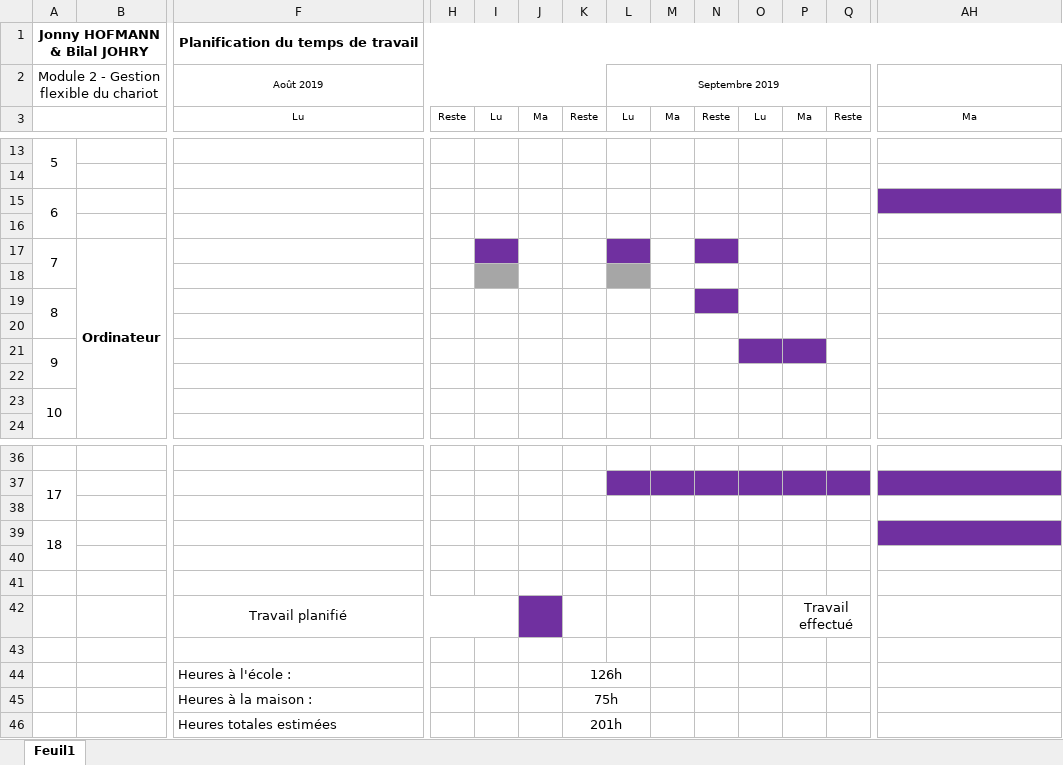
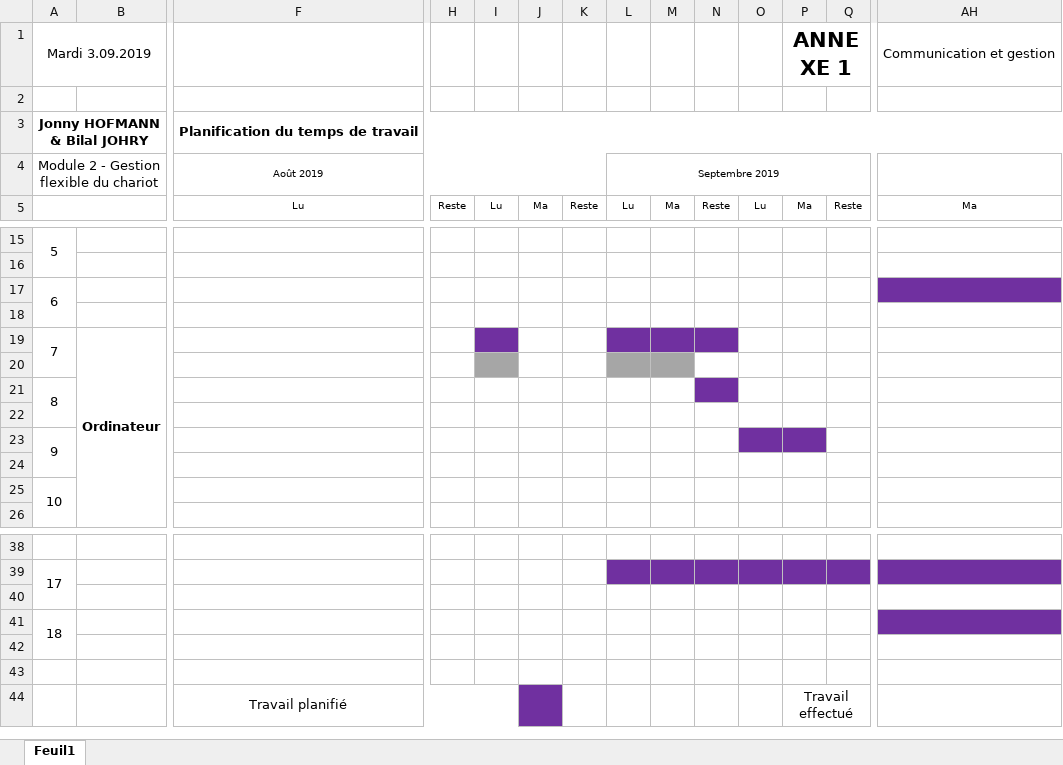
Before and after one commit to ILikeBananas/app_module_2, an Excel workbook: Documents/Planification module 2.xlsx, sheet Feuil1, drawn as a sheet; only a part is shown, gaps mark what is left out; values as stored, in another font and other column widths than the file's, no borders; charts and pictures not drawn; removed rows and columns are numbered as before the commit, all else as after; rows hold the shown columns only; the diff names each change by its address in the sheet, - before the commit and + after, or states it on an @@ line.

Commit message:
Actualisation de la planification

```diff
--- a/Documents/Planification module 2.xlsx (sheet Feuil1)
+++ b/Documents/Planification module 2.xlsx (sheet Feuil1)
+row 1: Mardi 3.09.2019 |  |  |  |  |  |  |  |  |  |  | ANNEXE 1 |  | Communication et gestion
+row 2: (empty)
-M19 fill: none
+M19 fill: #7030A0
-M20 fill: none
+M20 fill: #A6A6A6
-row 43: (empty)
-row 44:  |  | Heures à l'école : |  |  |  | 126h
-row 45:  |  | Heures à la maison : |  |  |  | 75h
-row 46:  |  | Heures totales estimées |  |  |  | 201h
```
Also changed, not shown: charts or pictures.
